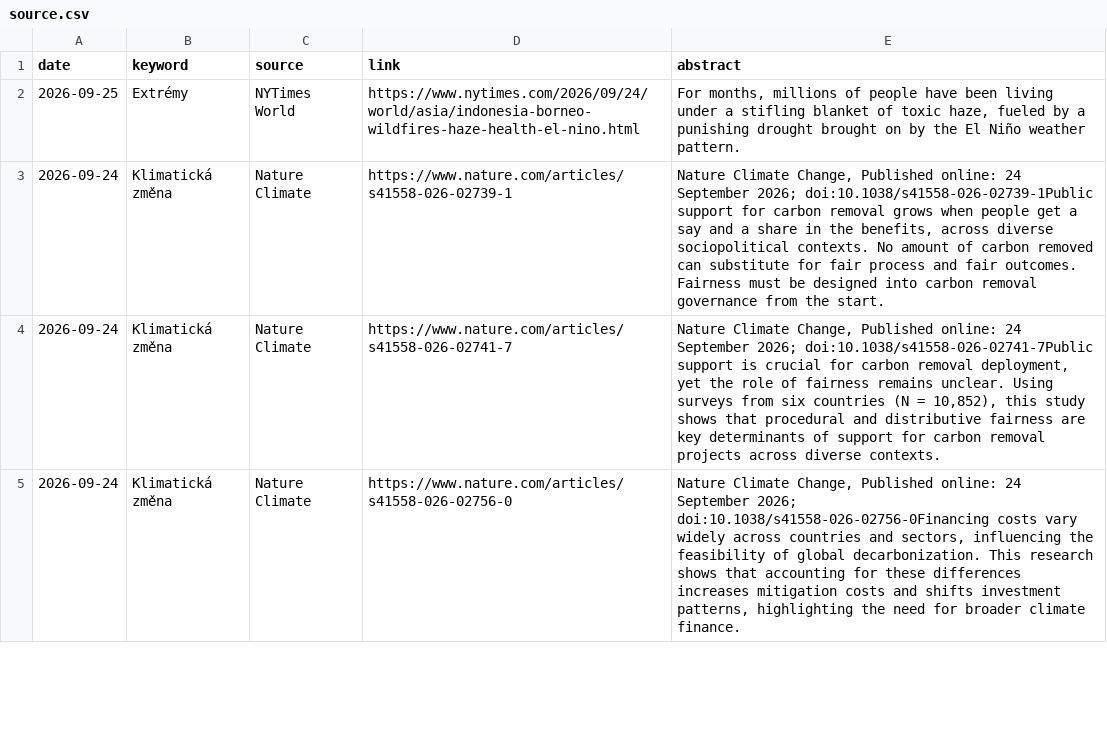
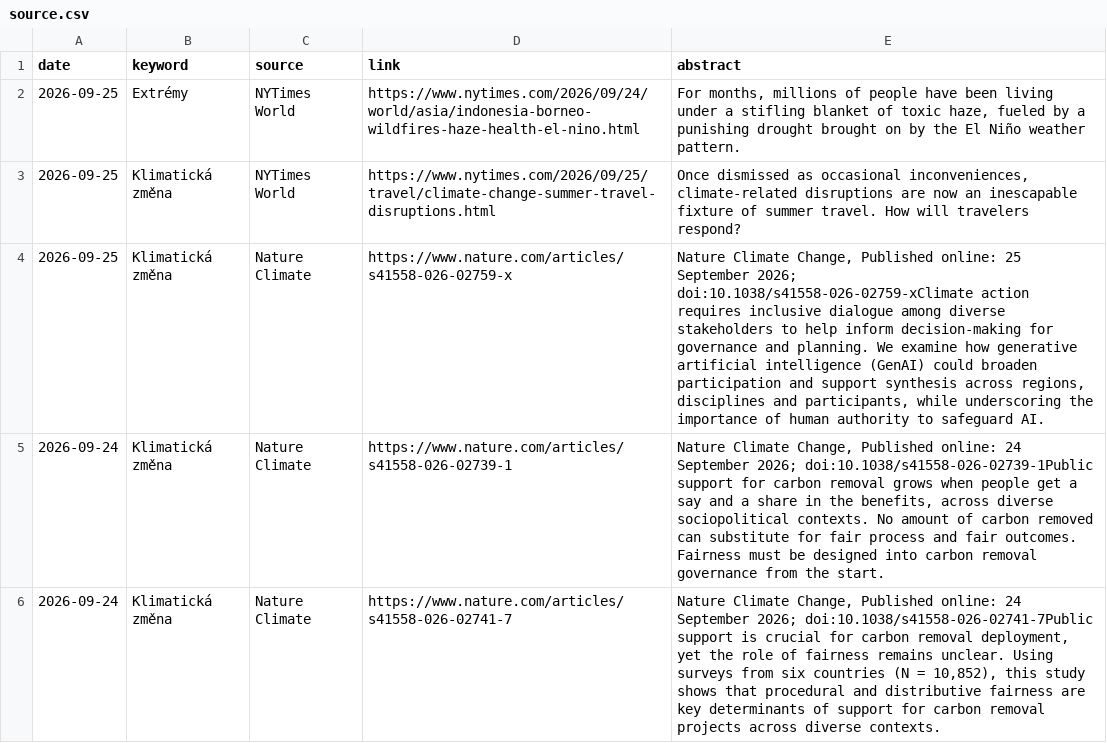
Before and after one commit to RadimTol/Source, a CSV file: source.csv, drawn as a sheet; only a part is shown; the shorter side is filled out with more unchanged rows.

```diff
--- a/source.csv
+++ b/source.csv
@@ -2,2 +2,4 @@
 "2026-09-25","Extrémy","NYTimes World","https://www.nytimes.com/2026/09/24/world/asia/indonesia-borneo-wildfires-haze-health-el-nino.html","For months, millions of people have been living under a stifling blanket of toxic haze, fueled by a punishing drought brought on by the El Niño weather pattern."
+"2026-09-25","Klimatická změna","NYTimes World","https://www.nytimes.com/2026/09/25/travel/climate-change-summer-travel-disruptions.html","Once dismissed as occasional inconveniences, climate-related disruptions are now an inescapable fixture of summer travel. How will travelers respond?"
+"2026-09-25","Klimatická změna","Nature Climate","https://www.nature.com/articles/s41558-026-02759-x","Nature Climate Change, Published online: 25 September 2026; doi:10.1038/s41558-026-02759-xClimate action requires inclusive dialogue among diverse stakeholders to help inform decision-making for governance and planning. We examine how generative artificial intelligence (GenAI) could broaden participation and support synthesis across regions, disciplines and participants, while underscoring the importance of human authority to safeguard AI."
 "2026-09-24","Klimatická změna","Nature Climate","https://www.nature.com/articles/s41558-026-02739-1","Nature Climate Change, Published online: 24 September 2026; doi:10.1038/s41558-026-02739-1Public support for carbon removal grows when people get a say and a share in the benefits, across diverse sociopolitical contexts. No amount of carbon removed can substitute for fair process and fair outcomes. Fairness must be designed into carbon removal governance from the start."
```
Also changed, not shown: 2 other files.
